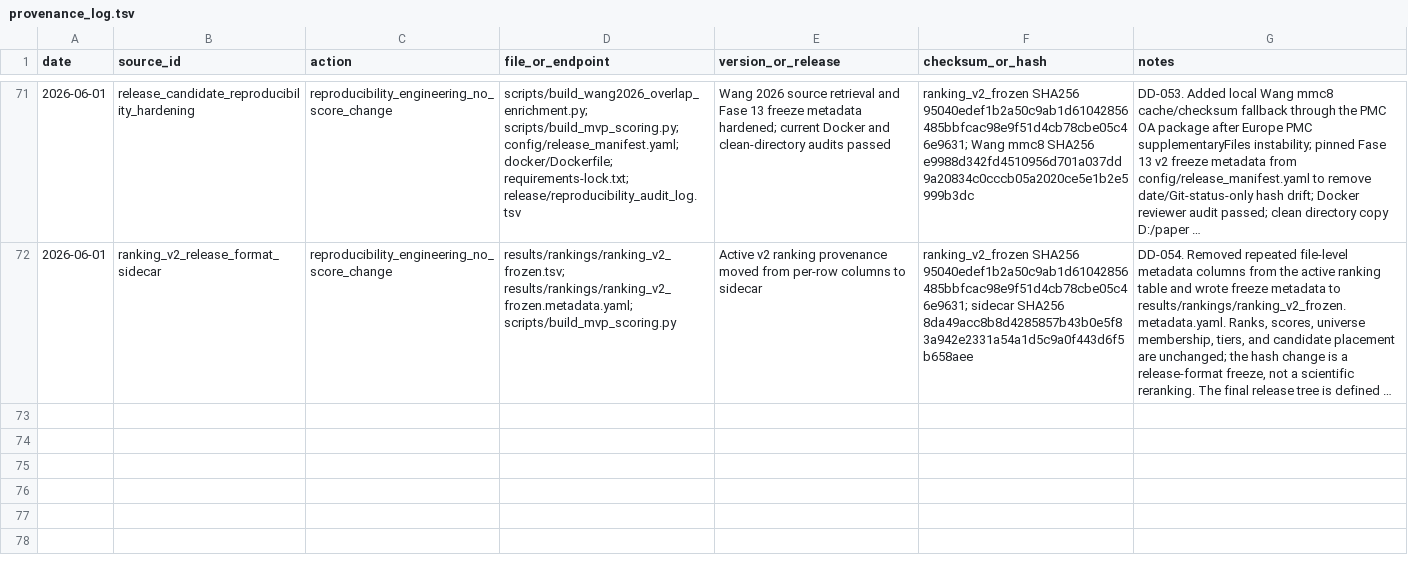
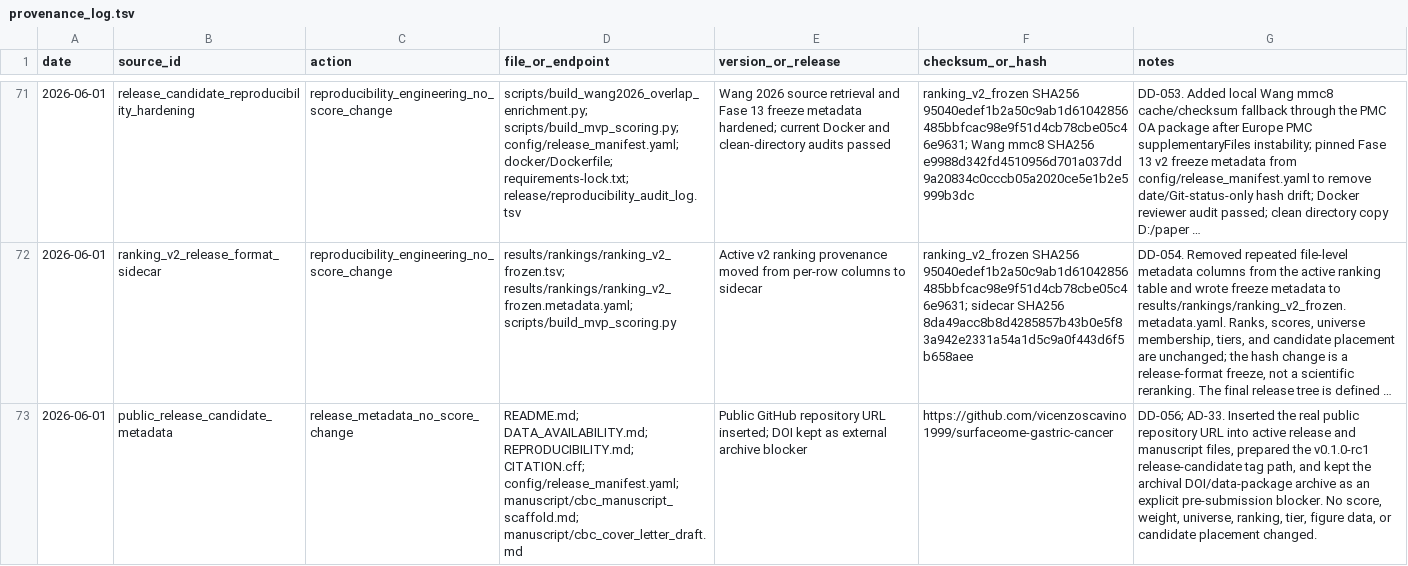
Before and after one commit to vicenzoscavino1999/surfaceome-gastric-cancer, a TSV file: docs/provenance_log.tsv, drawn as a sheet; only a part is shown, gaps mark what is left out; long unchanged cells end in …; the diff names each change by its address in the sheet, - before the commit and + after, or states it on an @@ line.

Commit message:
Publish release candidate metadata

```diff
--- a/docs/provenance_log.tsv
+++ b/docs/provenance_log.tsv
+row 73: 2026-06-01 | public_release_candidate_metadata | release_metadata_no_score_change | README.md; DATA_AVAILABILITY.md; REPRODUCIBILITY.md; CITATION.cff; config/release_manifest.yaml; manuscript/cbc_manuscript_scaffold.md; manuscript/cbc_cover_letter_draft.md | Public GitHub repository URL inserted; DOI kept as external archive blocker | https://github.com/vicenzoscavino1999/surfaceome-gastric-cancer | DD-056; AD-33. Inserted the real public repository URL into active release and manuscript files, prepared the v0.1.0-rc1 release-candidate tag path, and kept the archival DOI/data-package archive as an explicit pre-submission blocker. No score, weight, universe, ranking, tier, figure data, or candidate placement changed.
```
Also changed, not shown: 30 other files.
